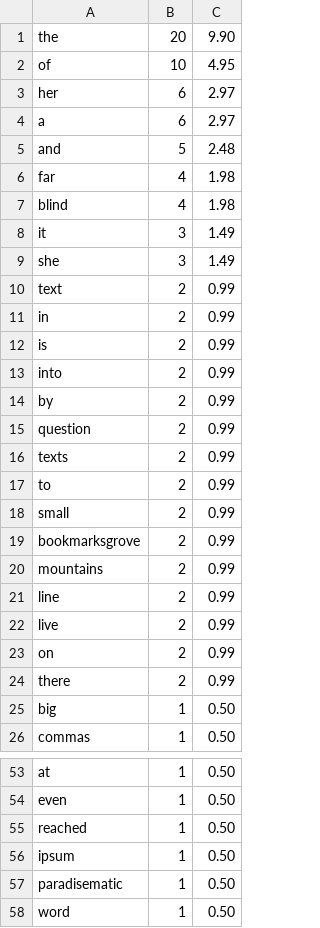
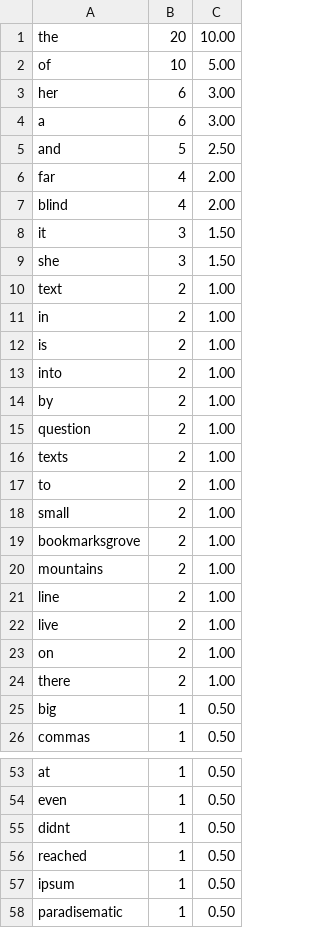
Before and after one commit to pyroperro/JavaNSU, a CSV file: task1/out.csv, drawn as a sheet; only a part is shown, gaps mark what is left out; the shorter side is filled out with more unchanged rows; the diff covers the shown part only.

Commit message:
task1 upd

```diff
--- a/task1/out.csv
+++ b/task1/out.csv
@@ -1,25 +1,25 @@
-the,20,9.90
-of,10,4.95
-her,6,2.97
-a,6,2.97
-and,5,2.48
-far,4,1.98
-blind,4,1.98
-it,3,1.49
-she,3,1.49
-text,2,0.99
-in,2,0.99
-is,2,0.99
-into,2,0.99
-by,2,0.99
-question,2,0.99
-texts,2,0.99
-to,2,0.99
-small,2,0.99
-bookmarksgrove,2,0.99
-mountains,2,0.99
-line,2,0.99
-live,2,0.99
-on,2,0.99
-there,2,0.99
+the,20,10.00
+of,10,5.00
+her,6,3.00
+a,6,3.00
+and,5,2.50
+far,4,2.00
+blind,4,2.00
+it,3,1.50
+she,3,1.50
+text,2,1.00
+in,2,1.00
+is,2,1.00
+into,2,1.00
+by,2,1.00
+question,2,1.00
+texts,2,1.00
+to,2,1.00
+small,2,1.00
+bookmarksgrove,2,1.00
+mountains,2,1.00
+line,2,1.00
+live,2,1.00
+on,2,1.00
+there,2,1.00
 big,1,0.50
@@ -54,2 +54,3 @@ at,1,0.50
 even,1,0.50
+didnt,1,0.50
 reached,1,0.50
```
Also changed, not shown: 1 added row and 4 removed rows elsewhere in this file, 2 other files.
